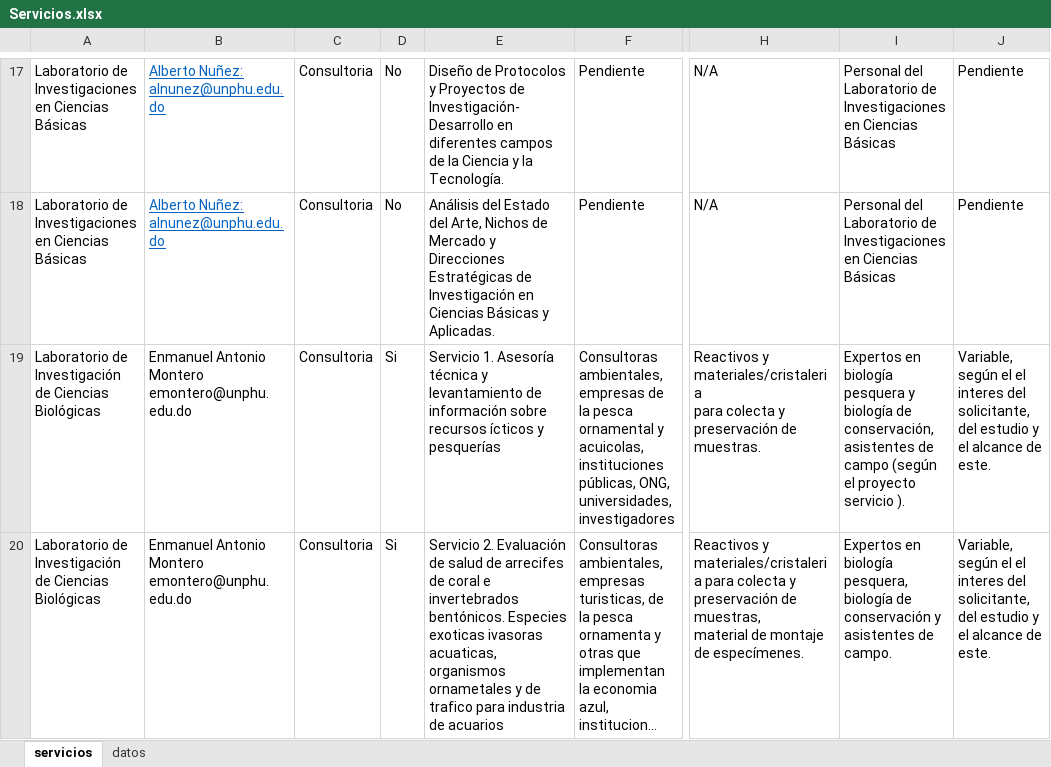
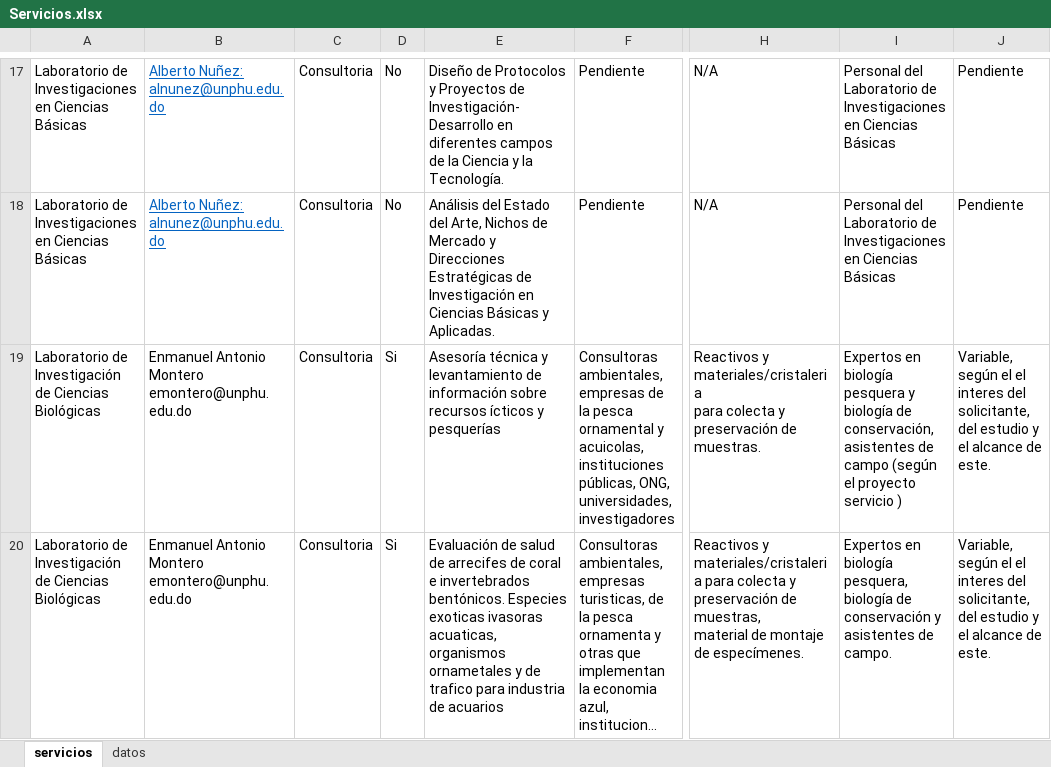
Before and after one commit to wilintec/portal-servicios-unphu, an Excel workbook: datos/Servicios.xlsx, sheet servicios, drawn as a sheet; only a part is shown, gaps mark what is left out; long unchanged cells end in …; values as stored, in another font and other column widths than the file's, no borders; conditional formats not drawn; the diff covers the shown part only; the diff names each change by its address in the sheet, - before the commit and + after, or states it on an @@ line.

Commit message:
servicios biología molecular2
servicios biología molecular2

```diff
--- a/datos/Servicios.xlsx (sheet servicios)
+++ b/datos/Servicios.xlsx (sheet servicios)
-E19: Servicio 1. Asesoría técnica…
+E19: Asesoría técnica…
-I19: …proyecto servicio ).
+I19: …proyecto servicio )
-E20: Servicio 2. Evaluación de…
+E20: Evaluación de…
```
Also changed, not shown: 3 edited cells elsewhere in this sheet.
